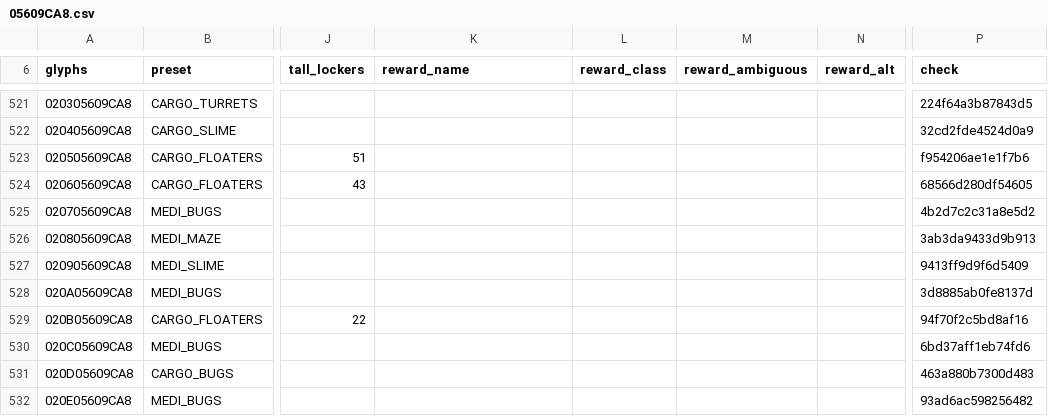
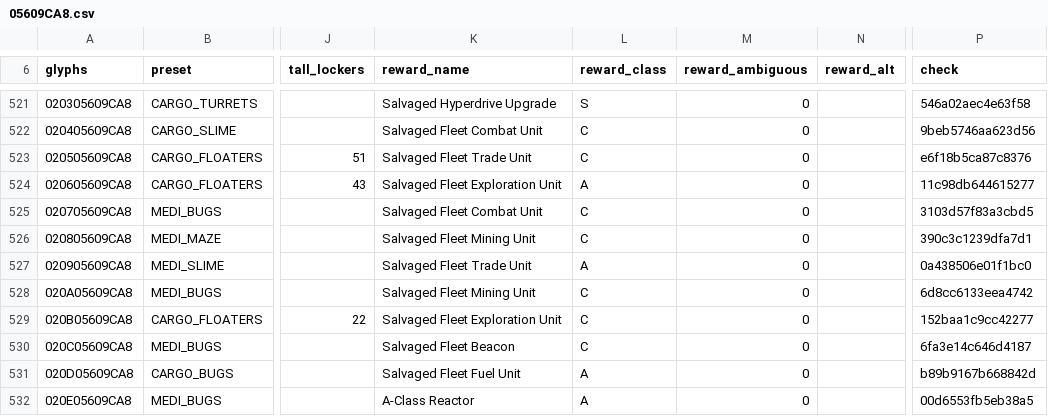
Before and after one commit to vikkitor93-coder/nms-derelict-atlas, a CSV file: regions/g00/05/609/05609CA8.csv, drawn as a sheet; only a part is shown, gaps mark what is left out; the diff covers the shown part only; the diff names each change by its address in the sheet, - before the commit and + after, or states it on an @@ line.

Commit message:
end rewards (2 regions, format 3)

```diff
--- a/regions/g00/05/609/05609CA8.csv
+++ b/regions/g00/05/609/05609CA8.csv
-K521 (reward_name): (empty)
+K521 (reward_name): Salvaged Hyperdrive Upgrade
-L521 (reward_class): (empty)
+L521 (reward_class): S
-M521:M532 (reward_ambiguous): (empty)
+M521:M532 (reward_ambiguous): 0
-P521 (check): 224f64a3b87843d5
+P521 (check): 546a02aec4e63f58
-K522 (reward_name): (empty)
+K522 (reward_name): Salvaged Fleet Combat Unit
-L522:L523 (reward_class): (empty)
+L522:L523 (reward_class): C
-P522 (check): 32cd2fde4524d0a9
+P522 (check): 9beb5746aa623d56
-K523 (reward_name): (empty)
+K523 (reward_name): Salvaged Fleet Trade Unit
-P523 (check): f954206ae1e1f7b6
+P523 (check): e6f18b5ca87c8376
-K524 (reward_name): (empty)
+K524 (reward_name): Salvaged Fleet Exploration Unit
-L524 (reward_class): (empty)
+L524 (reward_class): A
-P524 (check): 68566d280df54605
+P524 (check): 11c98db644615277
-K525 (reward_name): (empty)
+K525 (reward_name): Salvaged Fleet Combat Unit
-L525:L526 (reward_class): (empty)
+L525:L526 (reward_class): C
-P525 (check): 4b2d7c2c31a8e5d2
+P525 (check): 3103d57f83a3cbd5
-K526 (reward_name): (empty)
+K526 (reward_name): Salvaged Fleet Mining Unit
-P526 (check): 3ab3da9433d9b913
+P526 (check): 390c3c1239dfa7d1
-K527 (reward_name): (empty)
+K527 (reward_name): Salvaged Fleet Trade Unit
-L527 (reward_class): (empty)
+L527 (reward_class): A
-P527 (check): 9413ff9d9f6d5409
+P527 (check): 0a438506e01f1bc0
-K528 (reward_name): (empty)
+K528 (reward_name): Salvaged Fleet Mining Unit
-L528:L530 (reward_class): (empty)
+L528:L530 (reward_class): C
-P528 (check): 3d8885ab0fe8137d
+P528 (check): 6d8cc6133eea4742
-K529 (reward_name): (empty)
+K529 (reward_name): Salvaged Fleet Exploration Unit
-P529 (check): 94f70f2c5bd8af16
+P529 (check): 152baa1c9cc42277
-K530 (reward_name): (empty)
+K530 (reward_name): Salvaged Fleet Beacon
-P530 (check): 6bd37aff1eb74fd6
+P530 (check): 6fa3e14c646d4187
-K531 (reward_name): (empty)
+K531 (reward_name): Salvaged Fleet Fuel Unit
-L531:L532 (reward_class): (empty)
+L531:L532 (reward_class): A
-P531 (check): 463a880b7300d483
+P531 (check): b89b9167b668842d
-K532 (reward_name): (empty)
+K532 (reward_name): A-Class Reactor
-P532 (check): 93ad6ac598256482
+P532 (check): 00d6553fb5eb38a5
```
Also changed, not shown: 129 edited cells elsewhere in this file, 2 other files.
